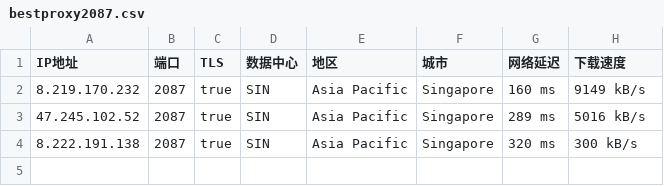
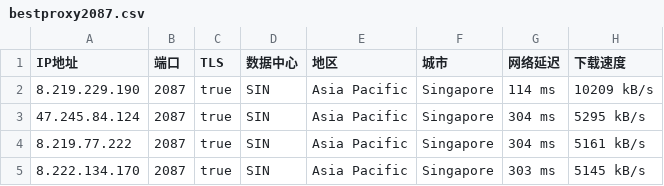
Before and after one commit to greycc2021/iptools, a CSV file: iptest/bestproxy2087.csv, drawn as a sheet.

```diff
--- a/iptest/bestproxy2087.csv
+++ b/iptest/bestproxy2087.csv
@@ -1,4 +1,5 @@
 IP地址,端口,TLS,数据中心,地区,城市,网络延迟,下载速度
-8.219.170.232,2087,true,SIN,Asia Pacific,Singapore,160 ms,9149 kB/s
-47.245.102.52,2087,true,SIN,Asia Pacific,Singapore,289 ms,5016 kB/s
-8.222.191.138,2087,true,SIN,Asia Pacific,Singapore,320 ms,300 kB/s
+8.219.229.190,2087,true,SIN,Asia Pacific,Singapore,114 ms,10209 kB/s
+47.245.84.124,2087,true,SIN,Asia Pacific,Singapore,304 ms,5295 kB/s
+8.219.77.222,2087,true,SIN,Asia Pacific,Singapore,304 ms,5161 kB/s
+8.222.134.170,2087,true,SIN,Asia Pacific,Singapore,303 ms,5145 kB/s
```
Also changed, not shown: iptest/bestproxy80.csv, 2 other files.
